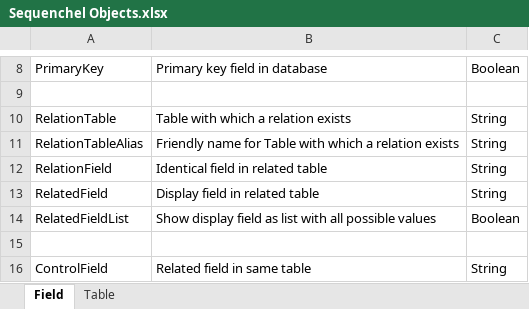
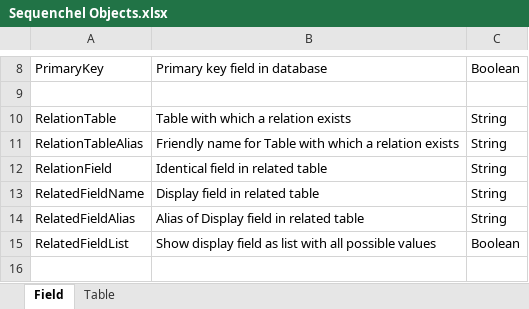
Before and after one commit to ScubaFuz/Sequenchel, an Excel workbook: Sequenchel Objects.xlsx, sheet Field, drawn as a sheet; only a part is shown, gaps mark what is left out; the shorter side is filled out with more unchanged rows; values as stored, in another font and other column widths than the file's, no borders; the diff names each change by its address in the sheet, - before the commit and + after, or states it on an @@ line.

```diff
--- a/Sequenchel Objects.xlsx (sheet Field)
+++ b/Sequenchel Objects.xlsx (sheet Field)
-A13: RelatedField
+A13: RelatedFieldName
+row 14: RelatedFieldAlias | Alias of Display field in related table | String
```
Also changed, not shown: 20 other files.
